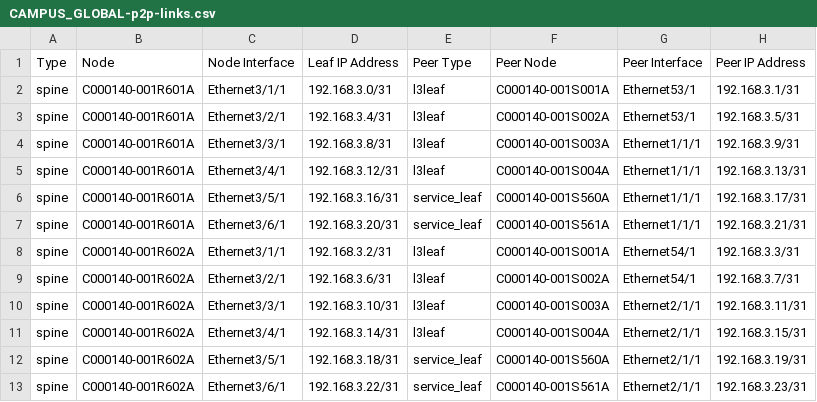
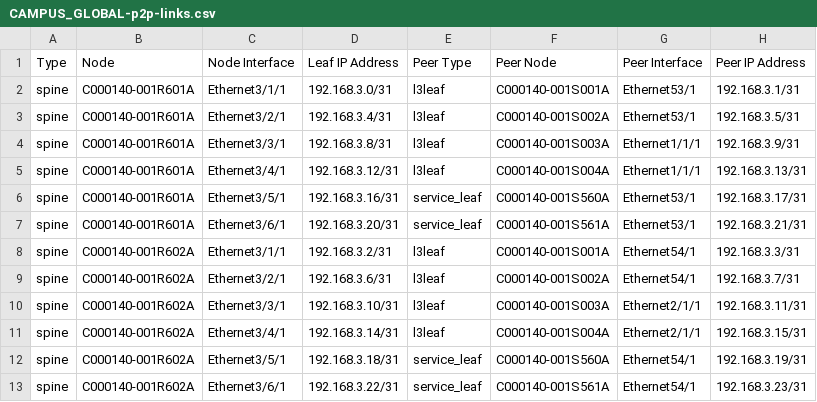
Before and after one commit to oldsukkur/JPMC_LAB, a CSV file: inventory/documentation/fabric/CAMPUS_GLOBAL-p2p-links.csv, drawn as a sheet.

```diff
--- a/inventory/documentation/fabric/CAMPUS_GLOBAL-p2p-links.csv
+++ b/inventory/documentation/fabric/CAMPUS_GLOBAL-p2p-links.csv
@@ -5,4 +5,4 @@ spine,C000140-001R601A,Ethernet3/3/1,192.168.3.8/31,l3leaf,C000140-001S003A,Ethe
 spine,C000140-001R601A,Ethernet3/4/1,192.168.3.12/31,l3leaf,C000140-001S004A,Ethernet1/1/1,192.168.3.13/31
-spine,C000140-001R601A,Ethernet3/5/1,192.168.3.16/31,service_leaf,C000140-001S560A,Ethernet1/1/1,192.168.3.17/31
-spine,C000140-001R601A,Ethernet3/6/1,192.168.3.20/31,service_leaf,C000140-001S561A,Ethernet1/1/1,192.168.3.21/31
+spine,C000140-001R601A,Ethernet3/5/1,192.168.3.16/31,service_leaf,C000140-001S560A,Ethernet53/1,192.168.3.17/31
+spine,C000140-001R601A,Ethernet3/6/1,192.168.3.20/31,service_leaf,C000140-001S561A,Ethernet53/1,192.168.3.21/31
 spine,C000140-001R602A,Ethernet3/1/1,192.168.3.2/31,l3leaf,C000140-001S001A,Ethernet54/1,192.168.3.3/31
@@ -11,3 +11,3 @@ spine,C000140-001R602A,Ethernet3/3/1,192.168.3.10/31,l3leaf,C000140-001S003A,Eth
 spine,C000140-001R602A,Ethernet3/4/1,192.168.3.14/31,l3leaf,C000140-001S004A,Ethernet2/1/1,192.168.3.15/31
-spine,C000140-001R602A,Ethernet3/5/1,192.168.3.18/31,service_leaf,C000140-001S560A,Ethernet2/1/1,192.168.3.19/31
-spine,C000140-001R602A,Ethernet3/6/1,192.168.3.22/31,service_leaf,C000140-001S561A,Ethernet2/1/1,192.168.3.23/31
+spine,C000140-001R602A,Ethernet3/5/1,192.168.3.18/31,service_leaf,C000140-001S560A,Ethernet54/1,192.168.3.19/31
+spine,C000140-001R602A,Ethernet3/6/1,192.168.3.22/31,service_leaf,C000140-001S561A,Ethernet54/1,192.168.3.23/31
```
Also changed, not shown: inventory/documentation/fabric/CAMPUS_GLOBAL-topology.csv, 2 other files.
